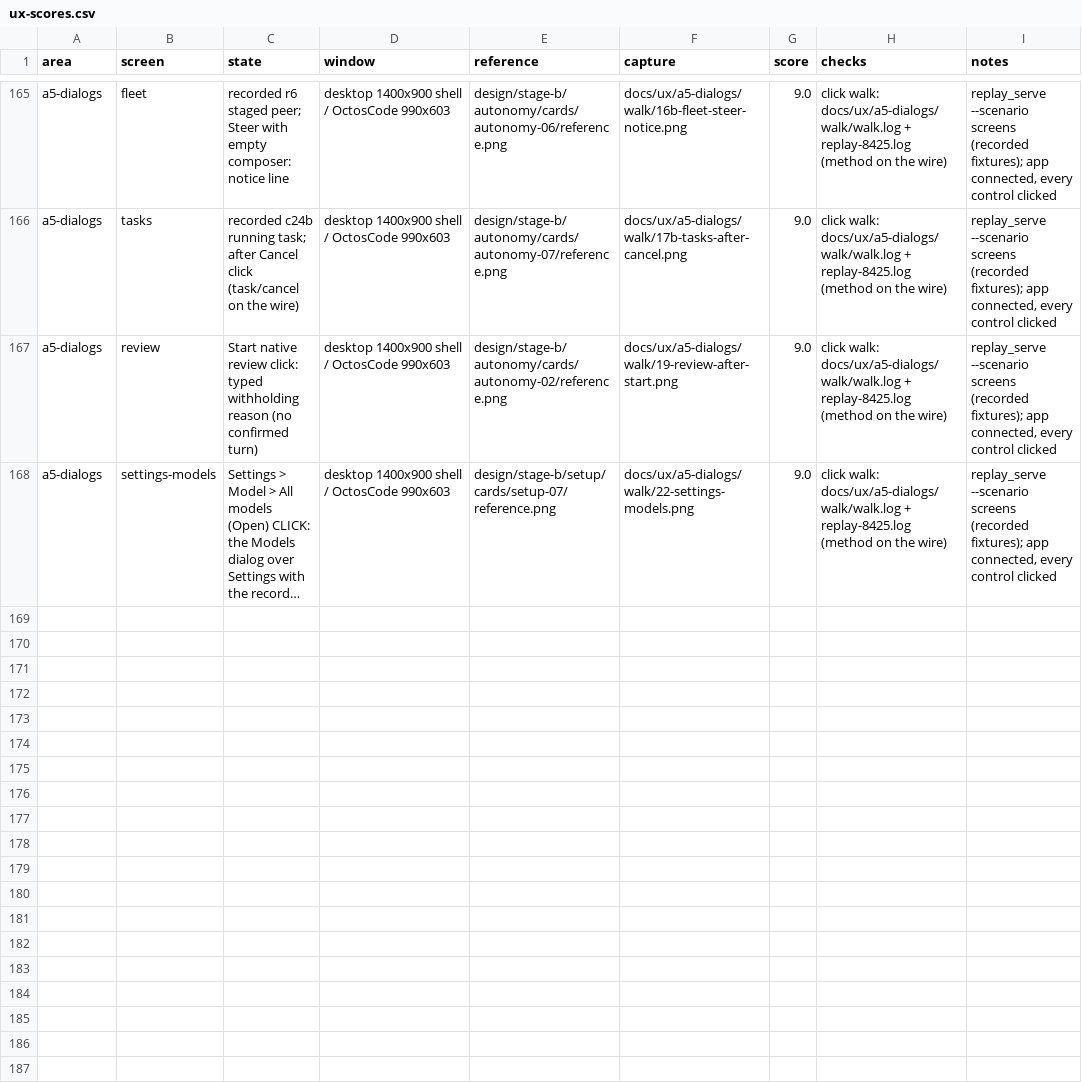
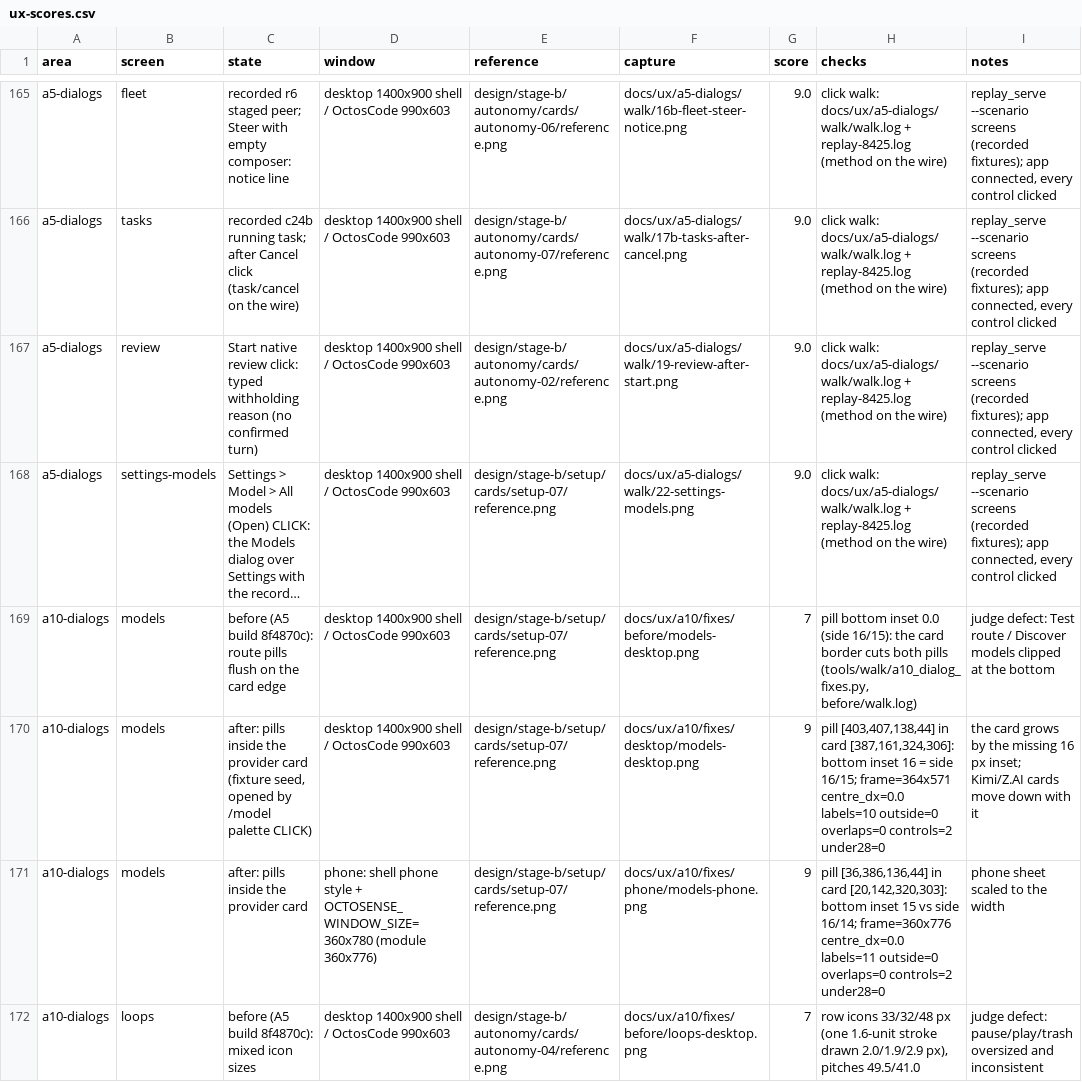
Before and after one commit to octos-org/octoscode-app, a CSV file: docs/ux-scores.csv, drawn as a sheet; only a part is shown, gaps mark what is left out; long unchanged cells end in …; the diff covers the shown part only; the diff names each change by its address in the sheet, - before the commit and + after, or states it on an @@ line.

```diff
--- a/docs/ux-scores.csv
+++ b/docs/ux-scores.csv
+row 169: a10-dialogs | models | before (A5 build 8f4870c): route pills flush on the card edge | desktop 1400x900 shell / OctosCode 990x603 | design/stage-b/setup/cards/setup-07/reference.png | docs/ux/a10/fixes/before/models-desktop.png | 7 | pill bottom inset 0.0 (side 16/15): the card border cuts both pills (tools/walk/a10_dialog_fixes.py, before/walk.log) | judge defect: Test route / Discover models clipped at the bottom
+row 170: a10-dialogs | models | after: pills inside the provider card (fixture seed, opened by /model palette CLICK) | desktop 1400x900 shell / OctosCode 990x603 | design/stage-b/setup/cards/setup-07/reference.png | docs/ux/a10/fixes/desktop/models-desktop.png | 9 | pill [403,407,138,44] in card [387,161,324,306]: bottom inset 16 = side 16/15; frame=364x571 centre_dx=0.0 labels=10 outside=0 overlaps=0 controls=2 under28=0 | the card grows by the missing 16 px inset; Kimi/Z.AI cards move down with it
+row 171: a10-dialogs | models | after: pills inside the provider card | phone: shell phone style + OCTOSENSE_WINDOW_SIZE=360x780 (module 360x776) | design/stage-b/setup/cards/setup-07/reference.png | docs/ux/a10/fixes/phone/models-phone.png | 9 | pill [36,386,136,44] in card [20,142,320,303]: bottom inset 15 vs side 16/14; frame=360x776 centre_dx=0.0 labels=11 outside=0 overlaps=0 controls=2 under28=0 | phone sheet scaled to the width
+row 172: a10-dialogs | loops | before (A5 build 8f4870c): mixed icon sizes | desktop 1400x900 shell / OctosCode 990x603 | design/stage-b/autonomy/cards/autonomy-04/reference.png | docs/ux/a10/fixes/before/loops-desktop.png | 7 | row icons 33/32/48 px (one 1.6-unit stroke drawn 2.0/1.9/2.9 px), pitches 49.5/41.0 | judge defect: pause/play/trash oversized and inconsistent
```
Also changed, not shown: 3 added rows elsewhere in this file, 19 other files.
